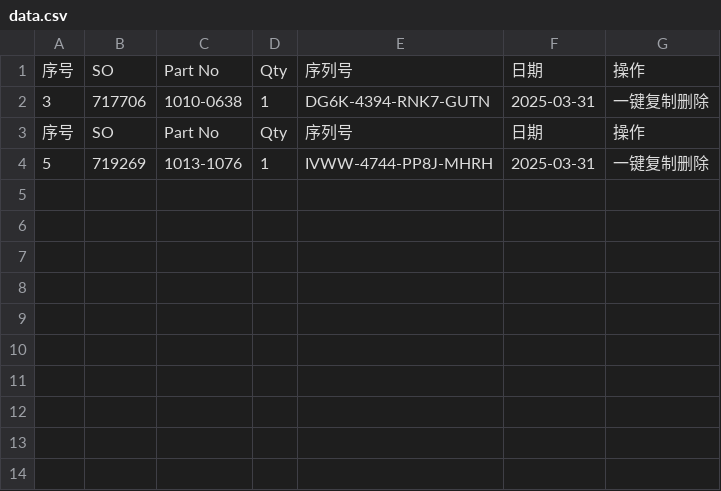
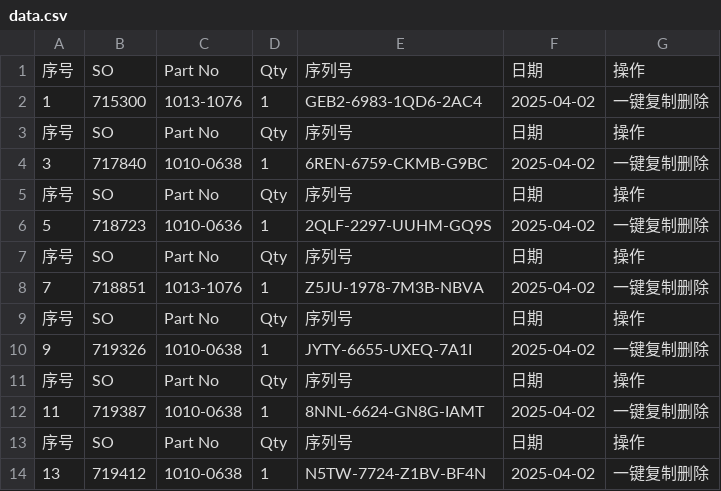
Before and after one commit to Ricky-cloud-star/Zenactcod, a CSV file: data/data.csv, drawn as a sheet.

Commit message:
Update data

```diff
--- a/data/data.csv
+++ b/data/data.csv
@@ -1,4 +1,14 @@
 序号,SO,Part No,Qty,序列号,日期,操作
-3,717706,1010-0638,1,DG6K-4394-RNK7-GUTN,2025-03-31,一键复制删除
+1,715300,1013-1076,1,GEB2-6983-1QD6-2AC4,2025-04-02,一键复制删除
 序号,SO,Part No,Qty,序列号,日期,操作
-5,719269,1013-1076,1,IVWW-4744-PP8J-MHRH,2025-03-31,一键复制删除
+3,717840,1010-0638,1,6REN-6759-CKMB-G9BC,2025-04-02,一键复制删除
+序号,SO,Part No,Qty,序列号,日期,操作
+5,718723,1010-0636,1,2QLF-2297-UUHM-GQ9S,2025-04-02,一键复制删除
+序号,SO,Part No,Qty,序列号,日期,操作
+7,718851,1013-1076,1,Z5JU-1978-7M3B-NBVA,2025-04-02,一键复制删除
+序号,SO,Part No,Qty,序列号,日期,操作
+9,719326,1010-0638,1,JYTY-6655-UXEQ-7A1I,2025-04-02,一键复制删除
+序号,SO,Part No,Qty,序列号,日期,操作
+11,719387,1010-0638,1,8NNL-6624-GN8G-IAMT,2025-04-02,一键复制删除
+序号,SO,Part No,Qty,序列号,日期,操作
+13,719412,1010-0638,1,N5TW-7724-Z1BV-BF4N,2025-04-02,一键复制删除
```
